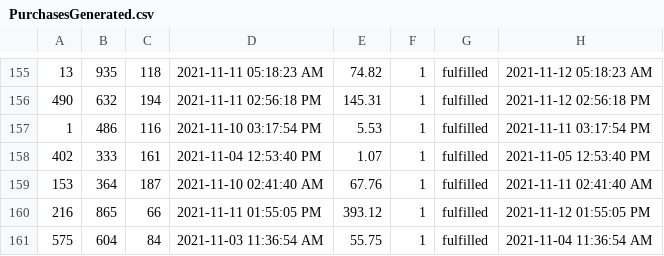
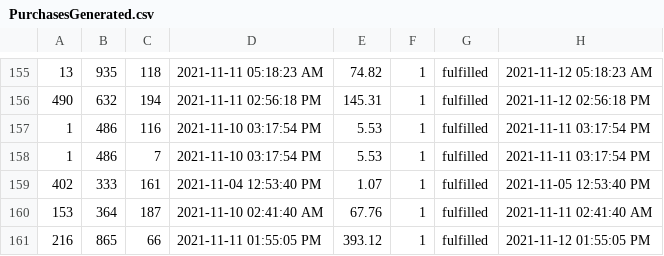
Before and after one commit to juliaziaee/miniAmazonProject, a CSV file: db/data/PurchasesGenerated.csv, drawn as a sheet; only a part is shown, gaps mark what is left out; the shorter side is filled out with more unchanged rows; the diff names each change by its address in the sheet, - before the commit and + after, or states it on an @@ line.

```diff
--- a/db/data/PurchasesGenerated.csv
+++ b/db/data/PurchasesGenerated.csv
+row 158: 1 | 486 | 7 | 2021-11-10 03:17:54 PM | 5.53 | 1 | fulfilled | 2021-11-11 03:17:54 PM
```
Also changed, not shown: 1 other file.
